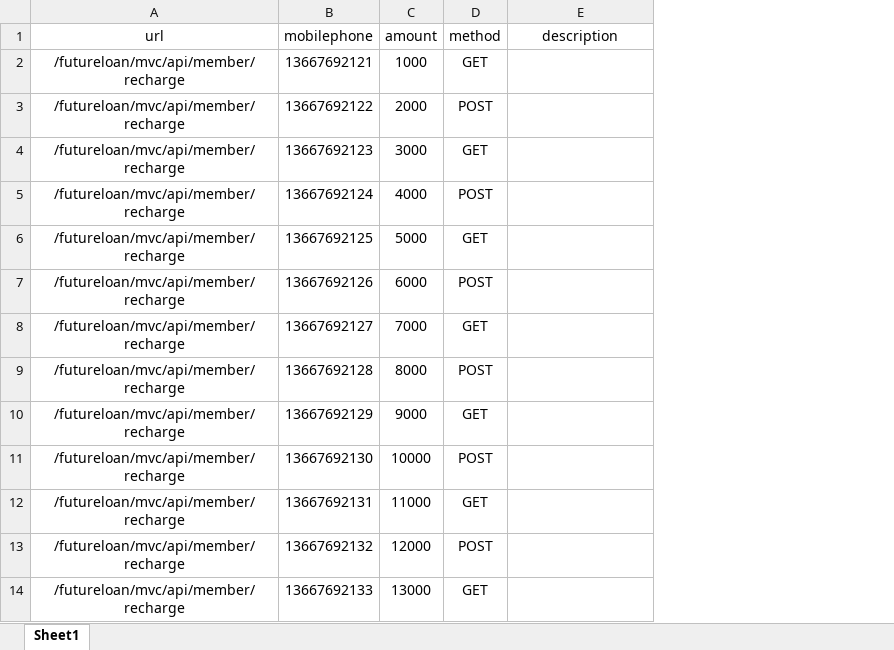
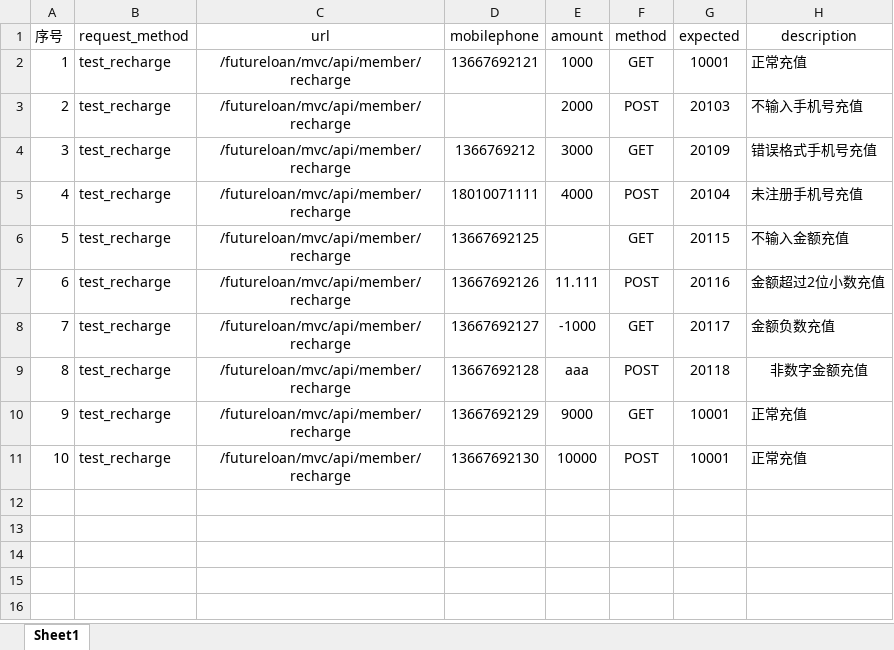
Before and after one commit to zwnpepsi/LemonClass, an Excel workbook: Shizhan/test_data/recharge_data.xlsx, sheet Sheet1, drawn as a sheet; values as stored, in another font and other column widths than the file's, no borders; removed rows and columns are numbered as before the commit, all else as after; the diff names each change by its address in the sheet, - before the commit and + after, or states it on an @@ line.

```diff
--- a/Shizhan/test_data/recharge_data.xlsx (sheet Sheet1)
+++ b/Shizhan/test_data/recharge_data.xlsx (sheet Sheet1)
+column A (序号), rows 2-11: 1 | 2 | 3 | 4 | 5 | 6 | 7 | 8 | 9 | 10
+column B (request_method), rows 2-11: all test_recharge
+column G (expected), rows 2-11: 10001 | 20103 | 20109 | 20104 | 20115 | 20116 | 20117 | 20118 | 10001 | 10001
-H2 (description): (empty)
+H2 (description): 正常充值
-D3 (mobilephone): 13667692122
+D3 (mobilephone): (empty)
-H3 (description): (empty)
+H3 (description): 不输入手机号充值
-D4 (mobilephone): 13667692123
+D4 (mobilephone): 1366769212
-H4 (description): (empty)
+H4 (description): 错误格式手机号充值
-D5 (mobilephone): 13667692124
+D5 (mobilephone): 18010071111
-H5 (description): (empty)
+H5 (description): 未注册手机号充值
-E6 (amount): 5000
+E6 (amount): (empty)
-H6 (description): (empty)
+H6 (description): 不输入金额充值
-E7 (amount): 6000
+E7 (amount): 11.111
-H7 (description): (empty)
+H7 (description): 金额超过2位小数充值
-E8 (amount): 7000
+E8 (amount): -1000
-H8 (description): (empty)
+H8 (description): 金额负数充值
-E9 (amount): 8000
+E9 (amount): aaa
-H9 (description): (empty)
+H9 (description): 非数字金额充值
-H10:H11 (description): (empty)
+H10:H11 (description): 正常充值
-row 12: /futureloan/mvc/api/member/recharge | 13667692131 | 11000 | GET
-row 13: /futureloan/mvc/api/member/recharge | 13667692132 | 12000 | POST
-row 14: /futureloan/mvc/api/member/recharge | 13667692133 | 13000 | GET
```
Also changed, not shown: 6 other files.
